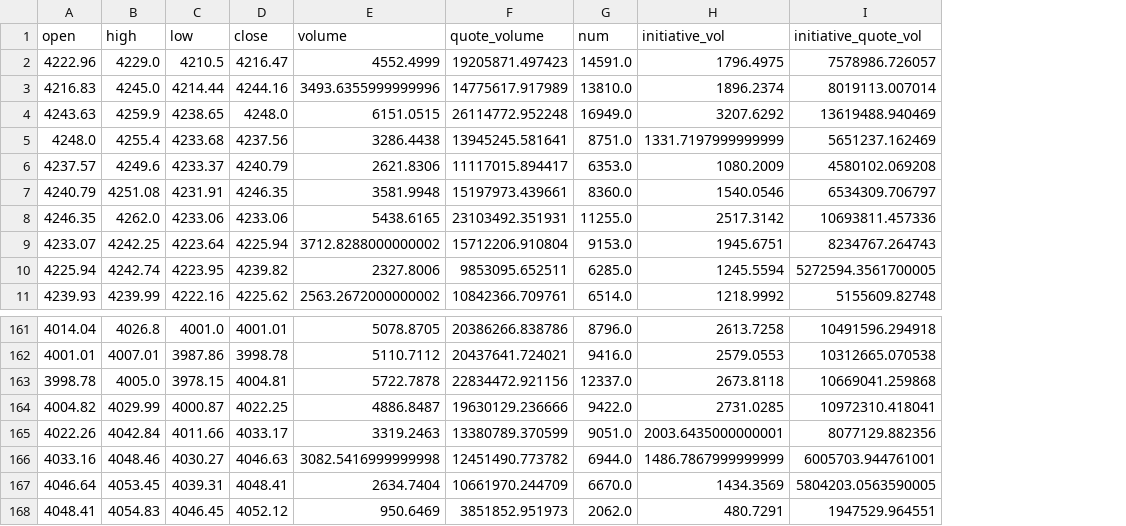
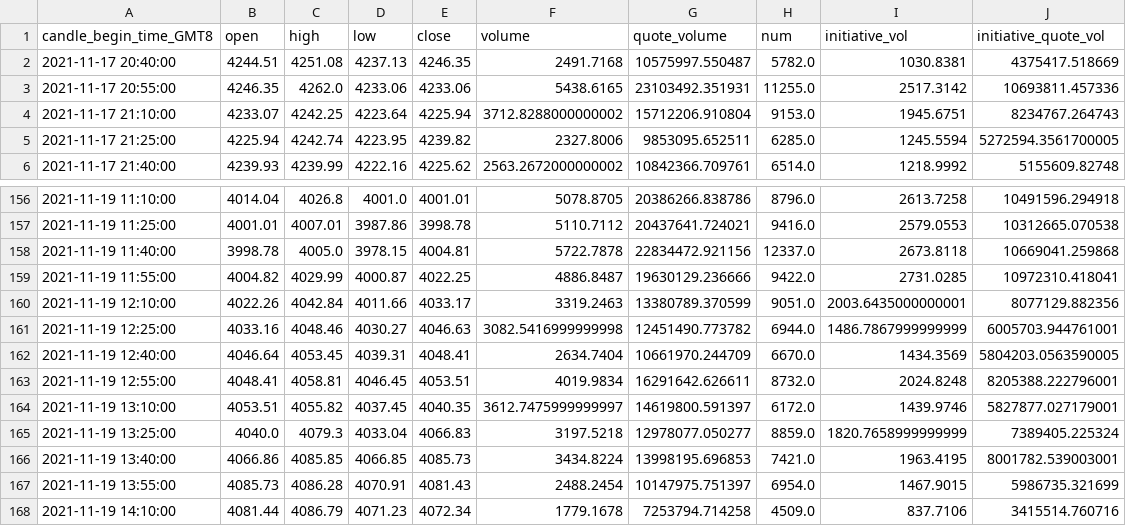
Before and after one commit to ppherry1/binance_trading_muti, a CSV file: data/binance_trading_data/ETHUSDT_15m.csv, drawn as a sheet; only a part is shown, gaps mark what is left out; removed rows and columns are numbered as before the commit, all else as after; the diff names each change by its address in the sheet, - before the commit and + after, or states it on an @@ line.

```diff
--- a/data/binance_trading_data/ETHUSDT_15m.csv
+++ b/data/binance_trading_data/ETHUSDT_15m.csv
+column A (candle_begin_time_GMT8), rows 3-6: 2021-11-17 20:55:00 | 2021-11-17 21:10:00 | 2021-11-17 21:25:00 | 2021-11-17 21:40:00; rows 156-163: 2021-11-19 11:10:00 | 2021-11-19 11:25:00 | 2021-11-19 11:40:00 | 2021-11-19 11:55:00 | 2021-11-19 12:10:00 | 2021-11-19 12:25:00 | 2021-11-19 12:40:00 | 2021-11-19 12:55:00
-row 2: 4222.96 | 4229.0 | 4210.5 | 4216.47 | 4552.4999 | 19205871.497423 | 14591.0 | 1796.4975 | 7578986.726057
-row 3: 4216.83 | 4245.0 | 4214.44 | 4244.16 | 3493.6355999999996 | 14775617.917989 | 13810.0 | 1896.2374 | 8019113.007014
-row 4: 4243.63 | 4259.9 | 4238.65 | 4248.0 | 6151.0515 | 26114772.952248 | 16949.0 | 3207.6292 | 13619488.940469
-row 5: 4248.0 | 4255.4 | 4233.68 | 4237.56 | 3286.4438 | 13945245.581641 | 8751.0 | 1331.7197999999999 | 5651237.162469
-row 6: 4237.57 | 4249.6 | 4233.37 | 4240.79 | 2621.8306 | 11117015.894417 | 6353.0 | 1080.2009 | 4580102.069208
-row 7: 4240.79 | 4251.08 | 4231.91 | 4246.35 | 3581.9948 | 15197973.439661 | 8360.0 | 1540.0546 | 6534309.706797
+row 2: 2021-11-17 20:40:00 | 4244.51 | 4251.08 | 4237.13 | 4246.35 | 2491.7168 | 10575997.550487 | 5782.0 | 1030.8381 | 4375417.518669
-C163 (high): 4054.83
+C163 (high): 4058.81
-E163 (close): 4052.12
+E163 (close): 4053.51
-F163 (volume): 950.6469
+F163 (volume): 4019.9834
-G163 (quote_volume): 3851852.951973
+G163 (quote_volume): 16291642.626611
-H163 (num): 2062.0
+H163 (num): 8732.0
-I163 (initiative_vol): 480.7291
+I163 (initiative_vol): 2024.8248
-J163 (initiative_quote_vol): 1947529.964551
+J163 (initiative_quote_vol): 8205388.222796001
+row 164: 2021-11-19 13:10:00 | 4053.51 | 4055.82 | 4037.45 | 4040.35 | 3612.7475999999997 | 14619800.591397 | 6172.0 | 1439.9746 | 5827877.027179001
+row 165: 2021-11-19 13:25:00 | 4040.0 | 4079.3 | 4033.04 | 4066.83 | 3197.5218 | 12978077.050277 | 8859.0 | 1820.7658999999999 | 7389405.225324
+row 166: 2021-11-19 13:40:00 | 4066.86 | 4085.85 | 4066.85 | 4085.73 | 3434.8224 | 13998195.696853 | 7421.0 | 1963.4195 | 8001782.539003001
+row 167: 2021-11-19 13:55:00 | 4085.73 | 4086.28 | 4070.91 | 4081.43 | 2488.2454 | 10147975.751397 | 6954.0 | 1467.9015 | 5986735.321699
+row 168: 2021-11-19 14:10:00 | 4081.44 | 4086.79 | 4071.23 | 4072.34 | 1779.1678 | 7253794.714258 | 4509.0 | 837.7106 | 3415514.760716
```
Also changed, not shown: data/binance_trading_data/BTCUSDT_15m.csv, data/binance_trading_data/BTCUSDT_30m.csv, 19 other files.
